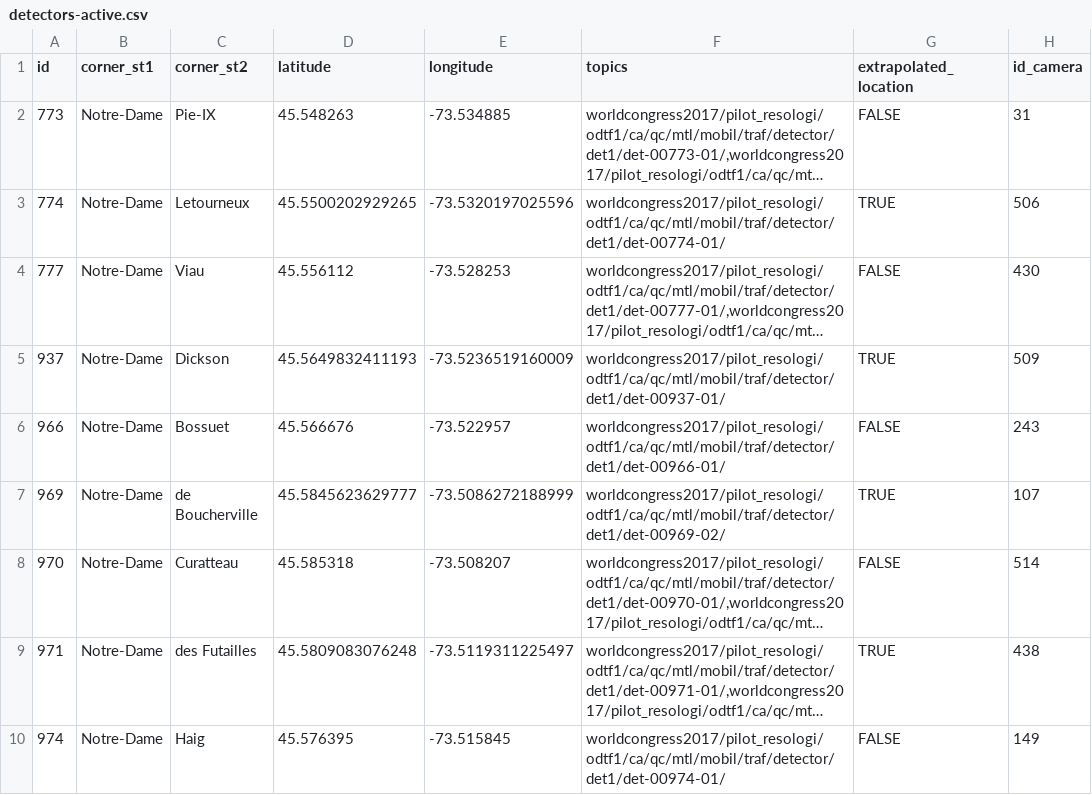
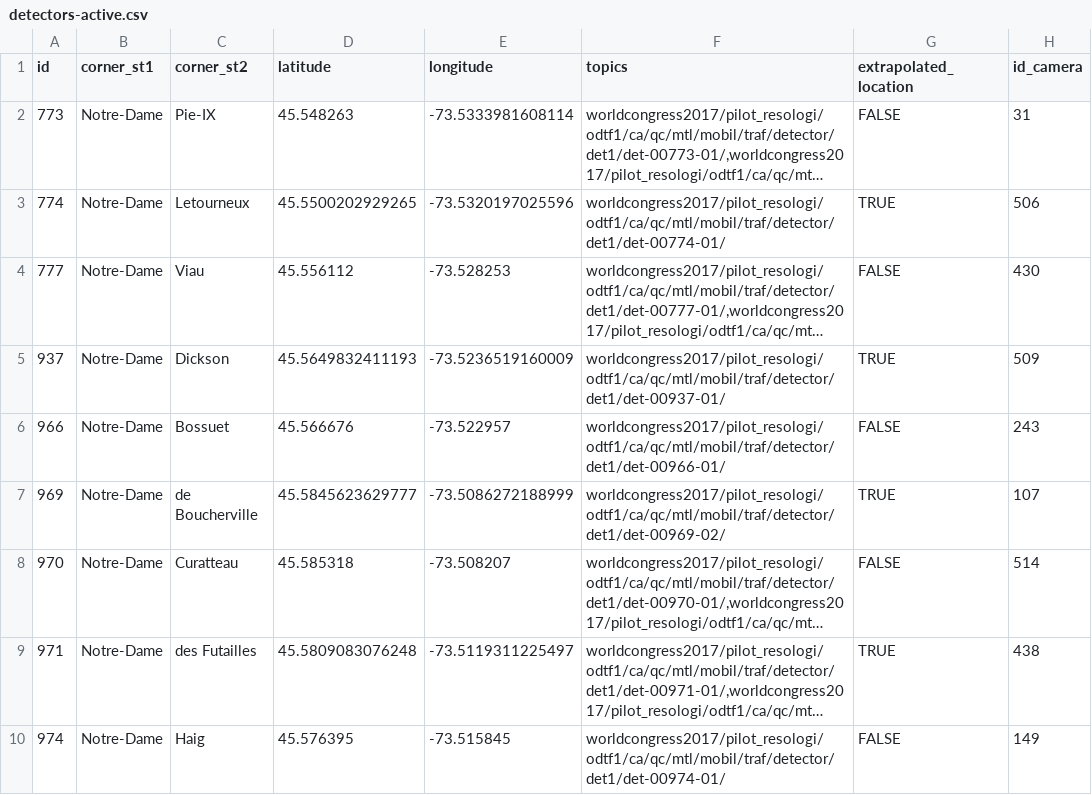
Before and after one commit to jhanmtl/mtl-realtime-traffic-mqtt, a CSV file: data/detectors-active.csv, drawn as a sheet; long unchanged cells end in …; the diff names each change by its address in the sheet, - before the commit and + after, or states it on an @@ line.

Commit message:
adjusted pie-ix longitude

```diff
--- a/data/detectors-active.csv
+++ b/data/detectors-active.csv
-E2 (longitude): -73.534885
+E2 (longitude): -73.5333981608114
```
